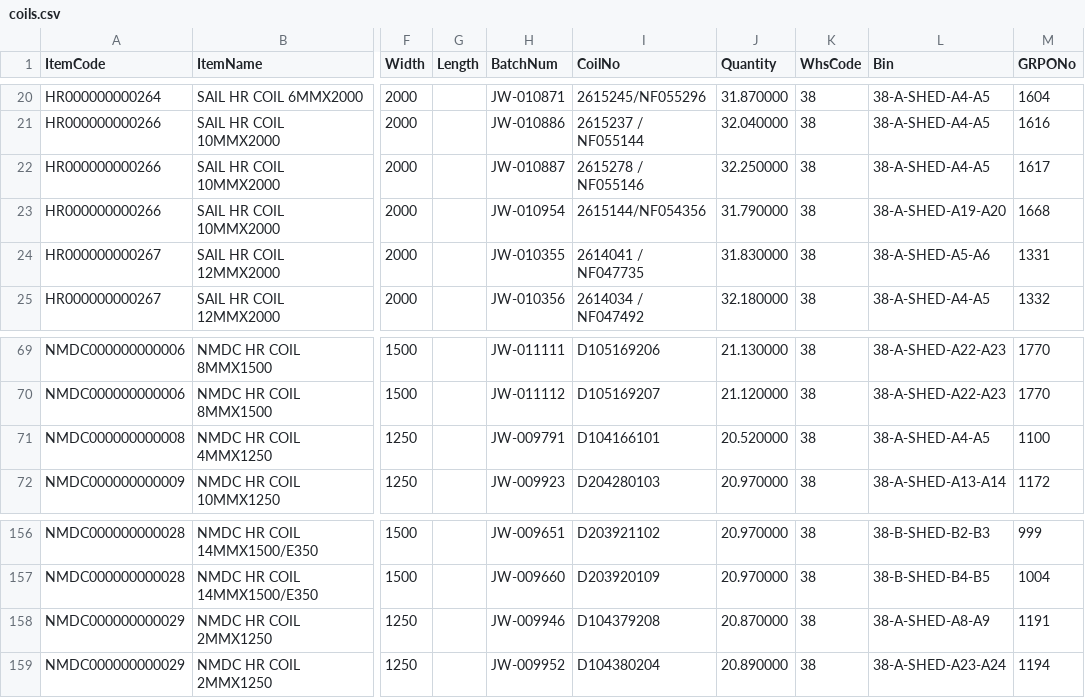
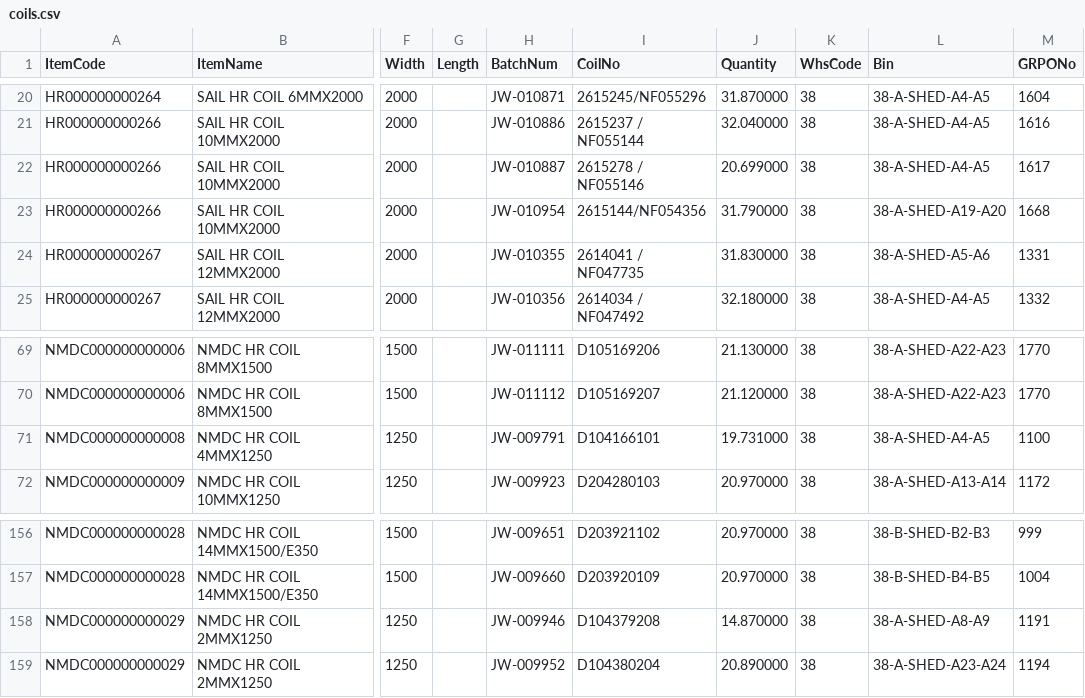
Before and after one commit to BSC23609/mis-portal, a CSV file: stock/coils.csv, drawn as a sheet; only a part is shown, gaps mark what is left out; the diff names each change by its address in the sheet, - before the commit and + after, or states it on an @@ line.

```diff
--- a/stock/coils.csv
+++ b/stock/coils.csv
-J22 (Quantity): 32.250000
+J22 (Quantity): 20.699000
-J71 (Quantity): 20.520000
+J71 (Quantity): 19.731000
-J158 (Quantity): 20.870000
+J158 (Quantity): 14.870000
```
Also changed, not shown: stock/mis_stock.csv, stock/plates.csv, 3 other files.
